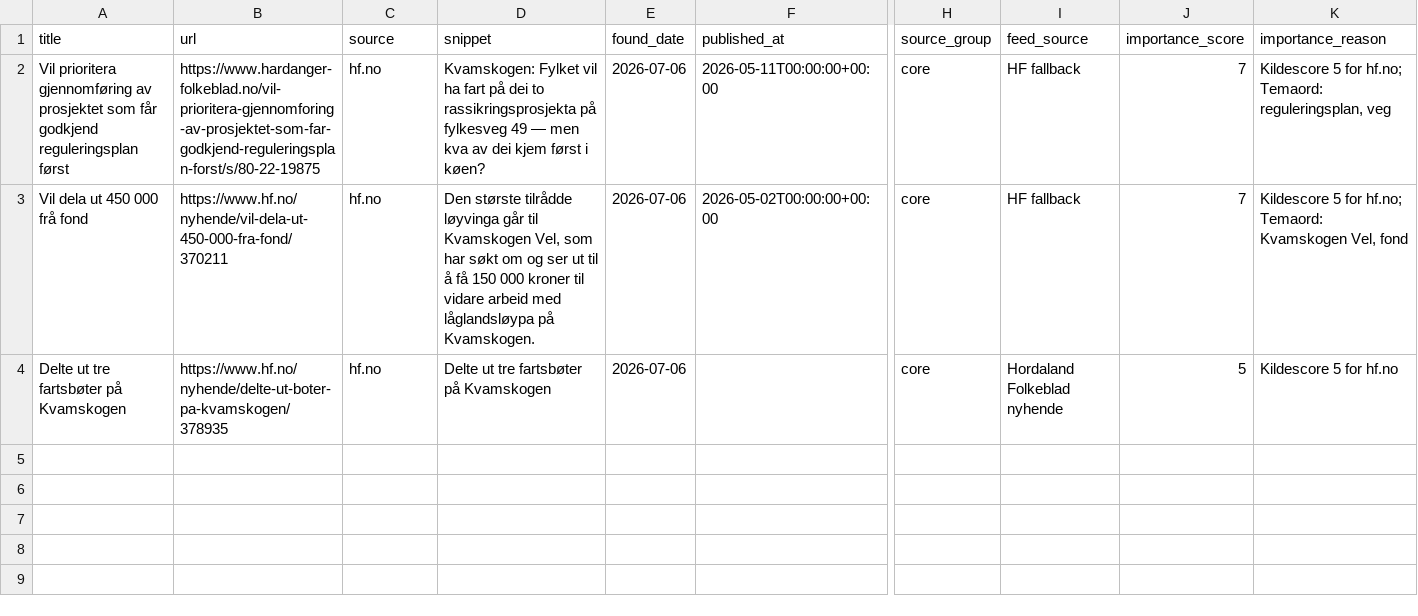
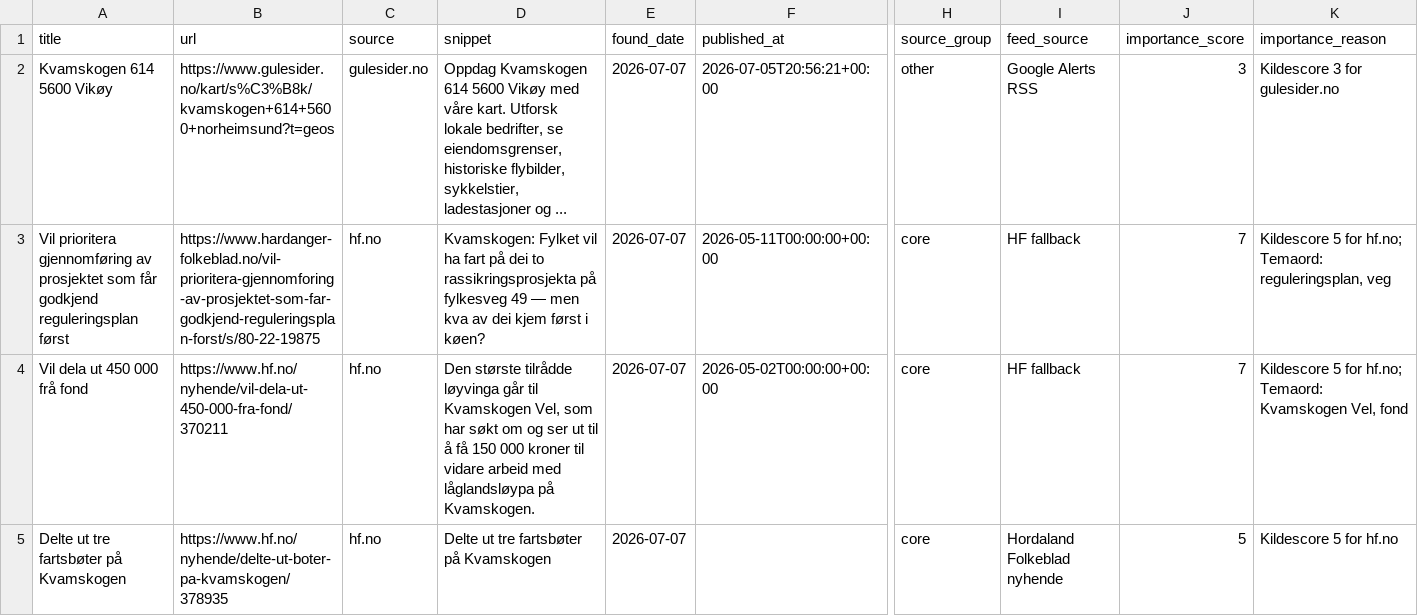
Before and after one commit to naessrobert-ui/visitkvamskogen, a CSV file: public/data/kvamskogen_news.csv, drawn as a sheet; only a part is shown, gaps mark what is left out; addresses are those after the commit; rows hold the shown columns only; the diff names each change by its address in the sheet, - before the commit and + after, or states it on an @@ line.

```diff
--- a/public/data/kvamskogen_news.csv
+++ b/public/data/kvamskogen_news.csv
+row 2: Kvamskogen 614 5600 Vikøy | https://www.gulesider.no/kart/s%C3%B8k/kvamskogen+614+5600+norheimsund?t=geos | gulesider.no | Oppdag Kvamskogen 614 5600 Vikøy med våre kart. Utforsk lokale bedrifter, se eiendomsgrenser, historiske flybilder, sykkelstier, ladestasjoner og ... | 2026-07-07 | 2026-07-05T20:56:21+00:00 | other | Google Alerts RSS | 3 | Kildescore 3 for gulesider.no
-E3:E5 (found_date): 2026-07-06
+E3:E5 (found_date): 2026-07-07
```
Also changed, not shown: 3 other files.
